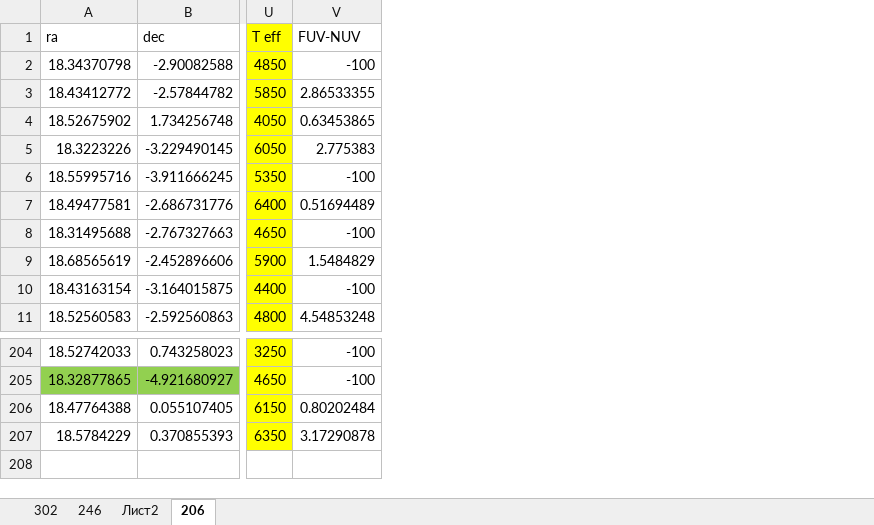
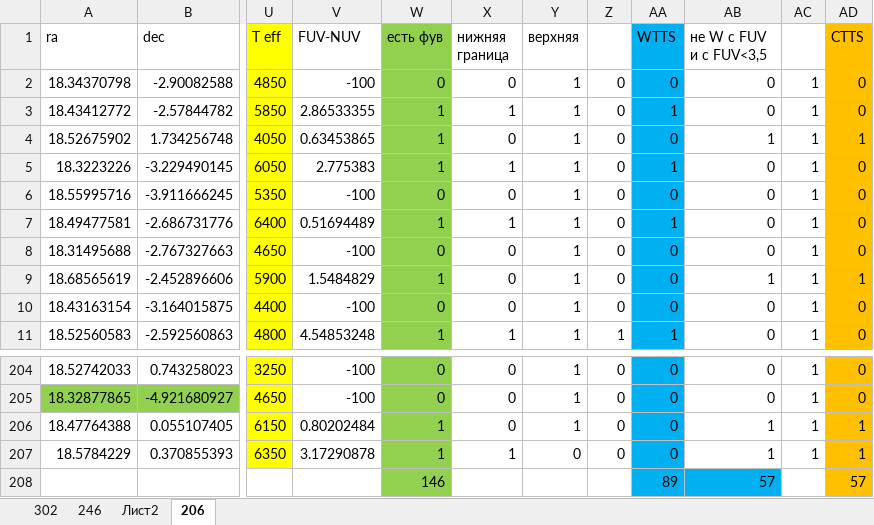
Before and after one commit to stripetea/Stars, an Excel workbook: data/refining.xlsx, sheet 206, drawn as a sheet; only a part is shown, gaps mark what is left out; values as stored, in another font and other column widths than the file's, no borders; rows hold the shown columns only; the diff names each change by its address in the sheet, - before the commit and + after, or states it on an @@ line.

```diff
--- a/data/refining.xlsx (sheet 206)
+++ b/data/refining.xlsx (sheet 206)
+column W (есть фув), rows 2-11: 0 | 1 | 1 | 1 | 0 | 1 | 0 | 1 | 0 | 1; rows 204-207: 0 | 0 | 1 | 1
+column X (нижняя граница), rows 2-11: 0 | 1 | 0 | 1 | 0 | 1 | 0 | 0 | 0 | 1; rows 204-207: 0 | 0 | 0 | 1
+column Y (верхняя), rows 2-11: all 1; rows 204-207: 1 | 1 | 1 | 0
+column Z, rows 2-11: 0 | 0 | 0 | 0 | 0 | 0 | 0 | 0 | 0 | 1; rows 204-207: all 0
+column AA (WTTS), rows 2-11: 0 | 1 | 0 | 1 | 0 | 1 | 0 | 0 | 0 | 1; rows 204-207: all 0
+column AB (не W с FUV и с FUV<3,5), rows 2-11: 0 | 0 | 1 | 0 | 0 | 0 | 0 | 1 | 0 | 0; rows 204-207: 0 | 0 | 1 | 1
+column AC, rows 2-11: all 1; rows 204-207: all 1
+column AD (CTTS), rows 2-11: 0 | 0 | 1 | 0 | 0 | 0 | 0 | 1 | 0 | 0; rows 204-207: 0 | 0 | 1 | 1
+row 208:  |  |  |  | 146 |  |  |  | 89 | 57 |  | 57
```
Also changed, not shown: 18 other files.
